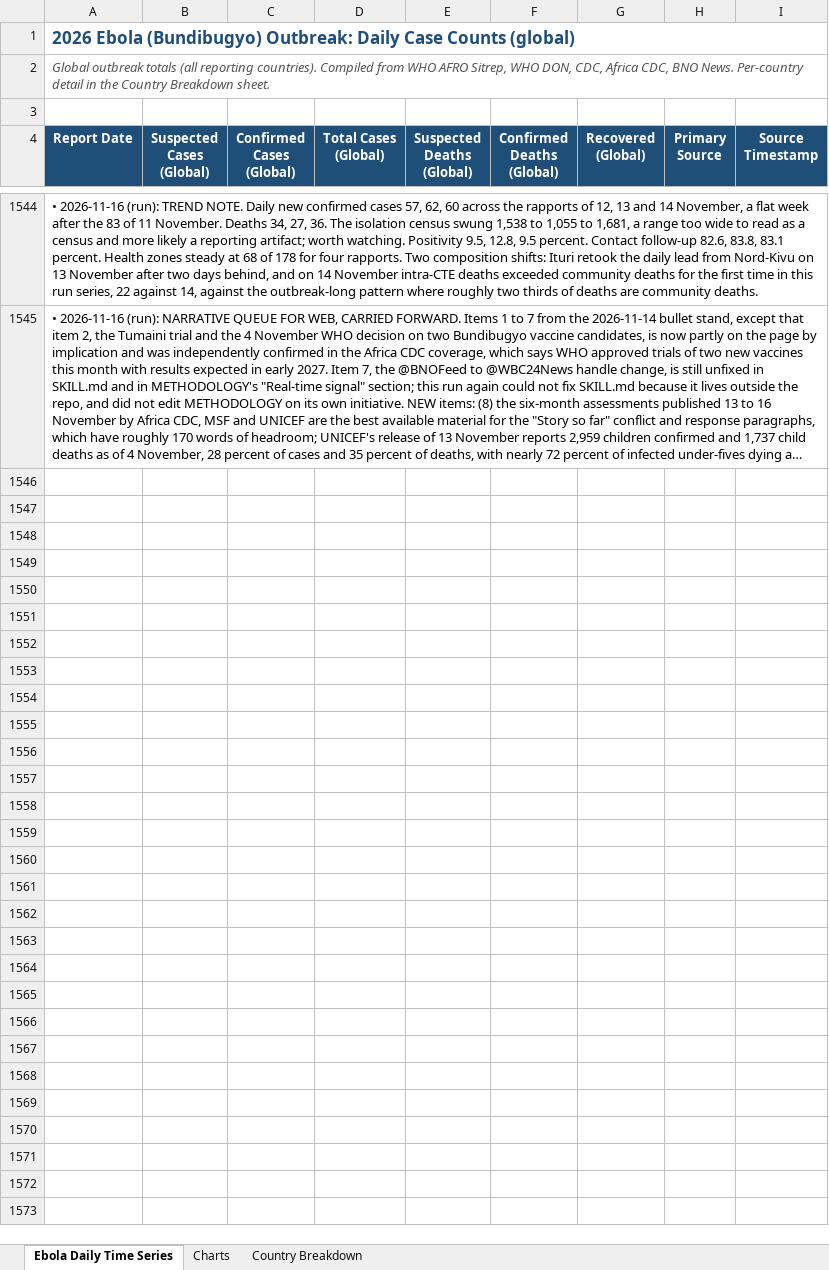
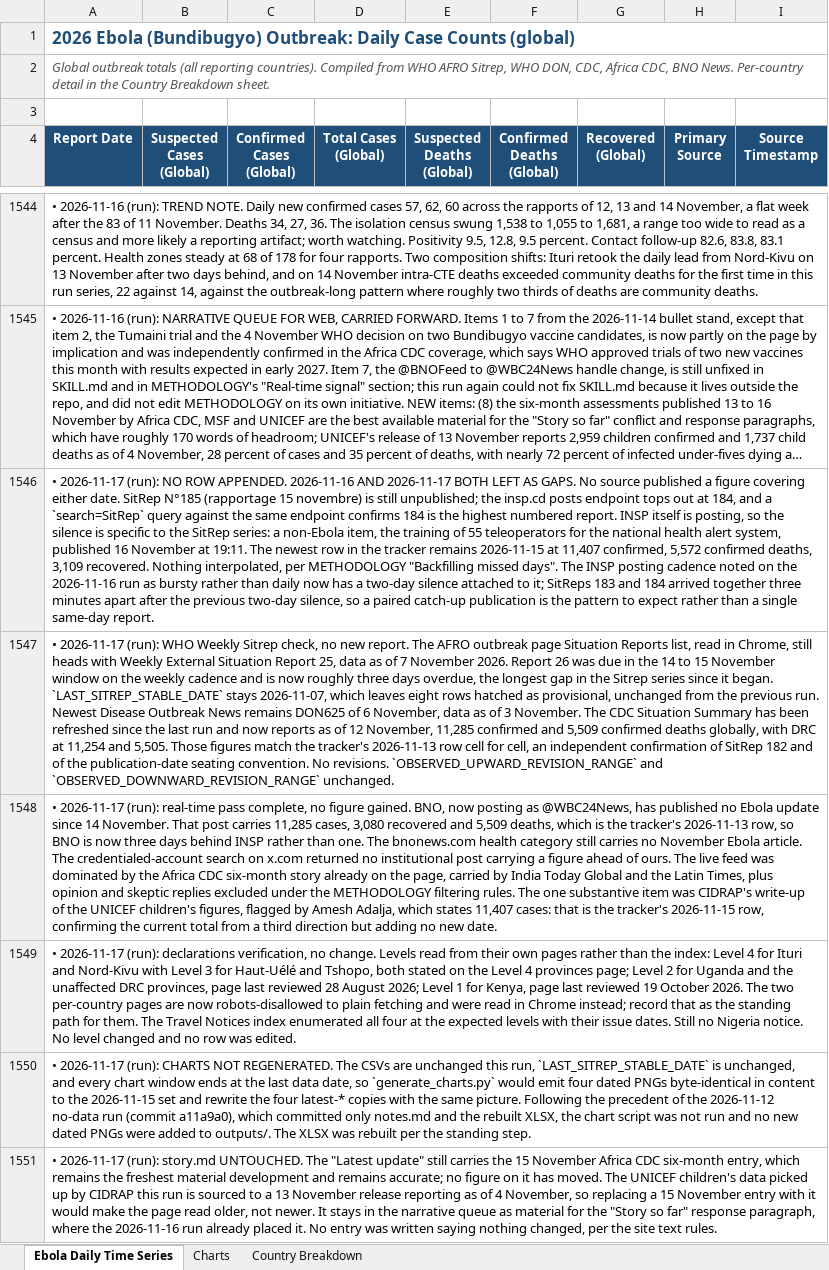
Before and after one commit to webbegole/ebola-bundibugyo-tracker-2026, an Excel workbook: outputs/ebola_timeseries.xlsx, sheet Ebola Daily Time Series, drawn as a sheet; only a part is shown, gaps mark what is left out; long unchanged cells end in …; values as stored, in another font and other column widths than the file's, no borders; the diff names each change by its address in the sheet, - before the commit and + after, or states it on an @@ line.

Commit message:
Daily update 2026-11-17: no new data; SitRep 185 unpublished and WHO Weekly Sitrep 26 overdue, so 11-16 and 11-17 left as gaps; CDC refresh confirms the 11-13 row cell for cell

```diff
--- a/outputs/ebola_timeseries.xlsx (sheet Ebola Daily Time Series)
+++ b/outputs/ebola_timeseries.xlsx (sheet Ebola Daily Time Series)
+row 1546: • 2026-11-17 (run): NO ROW APPENDED. 2026-11-16 AND 2026-11-17 BOTH LEFT AS GAPS. No source published a figure covering either date. SitRep N°185 (rapportage 15 novembre) is still unpublished; the insp.cd posts endpoint tops out at 184, and a `search=SitRep` query against the same endpoint confirms 184 is the highest numbered report. INSP itself is posting, so the silence is specific to the SitRep series: a non-Ebola item, the training of 55 teleoperators for the national health alert system, published 16 November at 19:11. The newest row in the tracker remains 2026-11-15 at 11,407 confirmed, 5,572 confirmed deaths, 3,109 recovered. Nothing interpolated, per METHODOLOGY "Backfilling missed days". The INSP posting cadence noted on the 2026-11-16 run as bursty rather than daily now has a two-day silence attached to it; SitReps 183 and 184 arrived together three minutes apart after the previous two-day silence, so a paired catch-up publication is the pattern to expect rather than a single same-day report.
+row 1547: • 2026-11-17 (run): WHO Weekly Sitrep check, no new report. The AFRO outbreak page Situation Reports list, read in Chrome, still heads with Weekly External Situation Report 25, data as of 7 November 2026. Report 26 was due in the 14 to 15 November window on the weekly cadence and is now roughly three days overdue, the longest gap in the Sitrep series since it began. `LAST_SITREP_STABLE_DATE` stays 2026-11-07, which leaves eight rows hatched as provisional, unchanged from the previous run. Newest Disease Outbreak News remains DON625 of 6 November, data as of 3 November. The CDC Situation Summary has been refreshed since the last run and now reports as of 12 November, 11,285 confirmed and 5,509 confirmed deaths globally, with DRC at 11,254 and 5,505. Those figures match the tracker's 2026-11-13 row cell for cell, an independent confirmation of SitRep 182 and of the publication-date seating convention. No revisions. `OBSERVED_UPWARD_REVISION_RANGE` and `OBSERVED_DOWNWARD_REVISION_RANGE` unchanged.
+row 1548: • 2026-11-17 (run): real-time pass complete, no figure gained. BNO, now posting as @WBC24News, has published no Ebola update since 14 November. That post carries 11,285 cases, 3,080 recovered and 5,509 deaths, which is the tracker's 2026-11-13 row, so BNO is now three days behind INSP rather than one. The bnonews.com health category still carries no November Ebola article. The credentialed-account search on x.com returned no institutional post carrying a figure ahead of ours. The live feed was dominated by the Africa CDC six-month story already on the page, carried by India Today Global and the Latin Times, plus opinion and skeptic replies excluded under the METHODOLOGY filtering rules. The one substantive item was CIDRAP's write-up of the UNICEF children's figures, flagged by Amesh Adalja, which states 11,407 cases: that is the tracker's 2026-11-15 row, confirming the current total from a third direction but adding no new date.
+row 1549: • 2026-11-17 (run): declarations verification, no change. Levels read from their own pages rather than the index: Level 4 for Ituri and Nord-Kivu with Level 3 for Haut-Uélé and Tshopo, both stated on the Level 4 provinces page; Level 2 for Uganda and the unaffected DRC provinces, page last reviewed 28 August 2026; Level 1 for Kenya, page last reviewed 19 October 2026. The two per-country pages are now robots-disallowed to plain fetching and were read in Chrome instead; record that as the standing path for them. The Travel Notices index enumerated all four at the expected levels with their issue dates. Still no Nigeria notice. No level changed and no row was edited.
+row 1550: • 2026-11-17 (run): CHARTS NOT REGENERATED. The CSVs are unchanged this run, `LAST_SITREP_STABLE_DATE` is unchanged, and every chart window ends at the last data date, so `generate_charts.py` would emit four dated PNGs byte-identical in content to the 2026-11-15 set and rewrite the four latest-* copies with the same picture. Following the precedent of the 2026-11-12 no-data run (commit a11a9a0), which committed only notes.md and the rebuilt XLSX, the chart script was not run and no new dated PNGs were added to outputs/. The XLSX was rebuilt per the standing step.
+row 1551: • 2026-11-17 (run): story.md UNTOUCHED. The "Latest update" still carries the 15 November Africa CDC six-month entry, which remains the freshest material development and remains accurate; no figure on it has moved. The UNICEF children's data picked up by CIDRAP this run is sourced to a 13 November release reporting as of 4 November, so replacing a 15 November entry with it would make the page read older, not newer. It stays in the narrative queue as material for the "Story so far" response paragraph, where the 2026-11-16 run already placed it. No entry was written saying nothing changed, per the site text rules.
```
Also changed, not shown: 1 other file.
